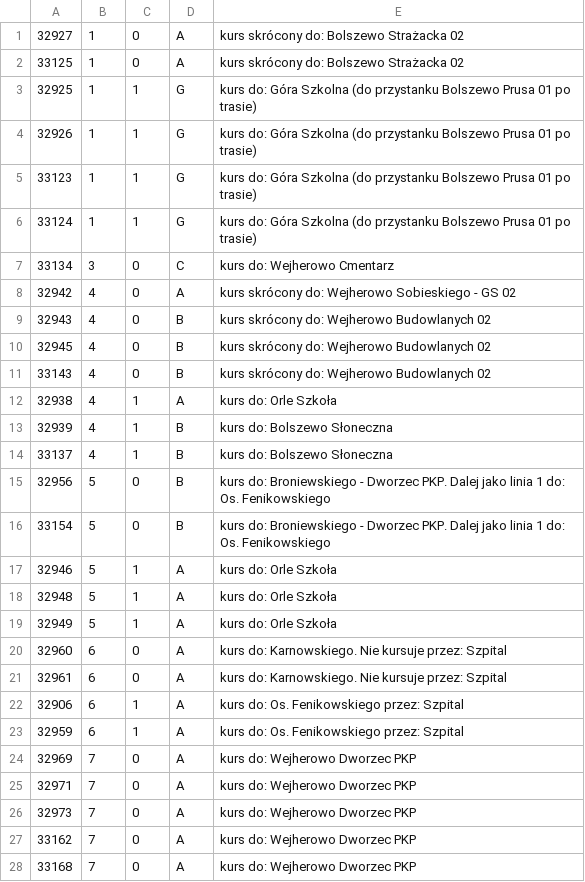
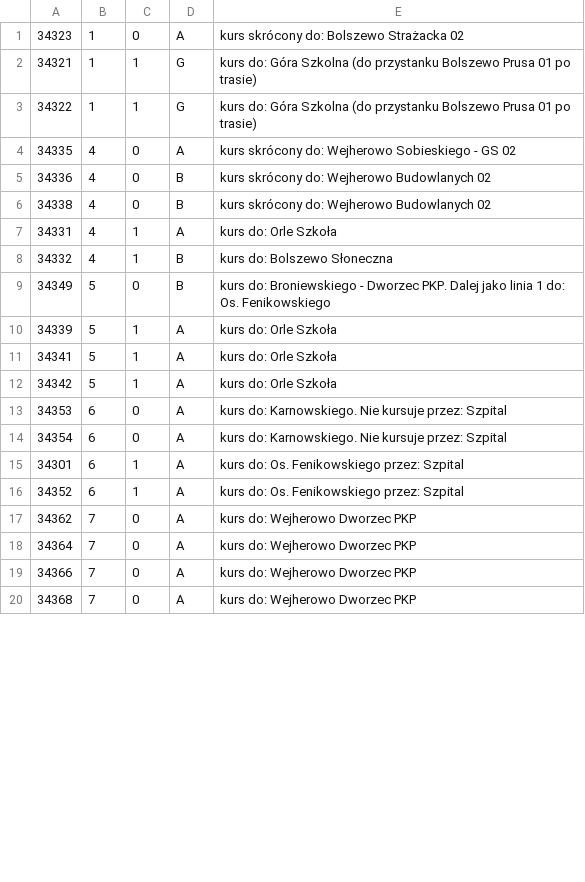
Before and after one commit to damiansikora85/BusSchedule, a CSV file: gtfs/trip_description.csv, drawn as a sheet; only a part is shown; the diff covers the shown part only.

```diff
--- a/gtfs/trip_description.csv
+++ b/gtfs/trip_description.csv
@@ -1,28 +1,20 @@
-32927,1,0,A,kurs skrócony do: Bolszewo Strażacka 02
-33125,1,0,A,kurs skrócony do: Bolszewo Strażacka 02
-32925,1,1,G,kurs do: Góra Szkolna (do przystanku Bolszewo Prusa 01 po trasie)
-32926,1,1,G,kurs do: Góra Szkolna (do przystanku Bolszewo Prusa 01 po trasie)
-33123,1,1,G,kurs do: Góra Szkolna (do przystanku Bolszewo Prusa 01 po trasie)
-33124,1,1,G,kurs do: Góra Szkolna (do przystanku Bolszewo Prusa 01 po trasie)
-33134,3,0,C,kurs do: Wejherowo Cmentarz
-32942,4,0,A,kurs skrócony do: Wejherowo Sobieskiego - GS 02
-32943,4,0,B,kurs skrócony do: Wejherowo Budowlanych 02
-32945,4,0,B,kurs skrócony do: Wejherowo Budowlanych 02
-33143,4,0,B,kurs skrócony do: Wejherowo Budowlanych 02
-32938,4,1,A,kurs do: Orle Szkoła
-32939,4,1,B,kurs do: Bolszewo Słoneczna
-33137,4,1,B,kurs do: Bolszewo Słoneczna
-32956,5,0,B,kurs do: Broniewskiego - Dworzec PKP. Dalej jako linia 1 do: Os. Fenikowskiego
-33154,5,0,B,kurs do: Broniewskiego - Dworzec PKP. Dalej jako linia 1 do: Os. Fenikowskiego
-32946,5,1,A,kurs do: Orle Szkoła
-32948,5,1,A,kurs do: Orle Szkoła
-32949,5,1,A,kurs do: Orle Szkoła
-32960,6,0,A,kurs do: Karnowskiego. Nie kursuje przez: Szpital
-32961,6,0,A,kurs do: Karnowskiego. Nie kursuje przez: Szpital
-32906,6,1,A,kurs do: Os. Fenikowskiego przez: Szpital
-32959,6,1,A,kurs do: Os. Fenikowskiego przez: Szpital
-32969,7,0,A,kurs do: Wejherowo Dworzec PKP
-32971,7,0,A,kurs do: Wejherowo Dworzec PKP
-32973,7,0,A,kurs do: Wejherowo Dworzec PKP
-33162,7,0,A,kurs do: Wejherowo Dworzec PKP
-33168,7,0,A,kurs do: Wejherowo Dworzec PKP
+34323,1,0,A,kurs skrócony do: Bolszewo Strażacka 02
+34321,1,1,G,kurs do: Góra Szkolna (do przystanku Bolszewo Prusa 01 po trasie)
+34322,1,1,G,kurs do: Góra Szkolna (do przystanku Bolszewo Prusa 01 po trasie)
+34335,4,0,A,kurs skrócony do: Wejherowo Sobieskiego - GS 02
+34336,4,0,B,kurs skrócony do: Wejherowo Budowlanych 02
+34338,4,0,B,kurs skrócony do: Wejherowo Budowlanych 02
+34331,4,1,A,kurs do: Orle Szkoła
+34332,4,1,B,kurs do: Bolszewo Słoneczna
+34349,5,0,B,kurs do: Broniewskiego - Dworzec PKP. Dalej jako linia 1 do: Os. Fenikowskiego
+34339,5,1,A,kurs do: Orle Szkoła
+34341,5,1,A,kurs do: Orle Szkoła
+34342,5,1,A,kurs do: Orle Szkoła
+34353,6,0,A,kurs do: Karnowskiego. Nie kursuje przez: Szpital
+34354,6,0,A,kurs do: Karnowskiego. Nie kursuje przez: Szpital
+34301,6,1,A,kurs do: Os. Fenikowskiego przez: Szpital
+34352,6,1,A,kurs do: Os. Fenikowskiego przez: Szpital
+34362,7,0,A,kurs do: Wejherowo Dworzec PKP
+34364,7,0,A,kurs do: Wejherowo Dworzec PKP
+34366,7,0,A,kurs do: Wejherowo Dworzec PKP
+34368,7,0,A,kurs do: Wejherowo Dworzec PKP
```
Also changed, not shown: 4 added rows, 5 removed rows and 25 edited cells elsewhere in this file, 13 other files.
